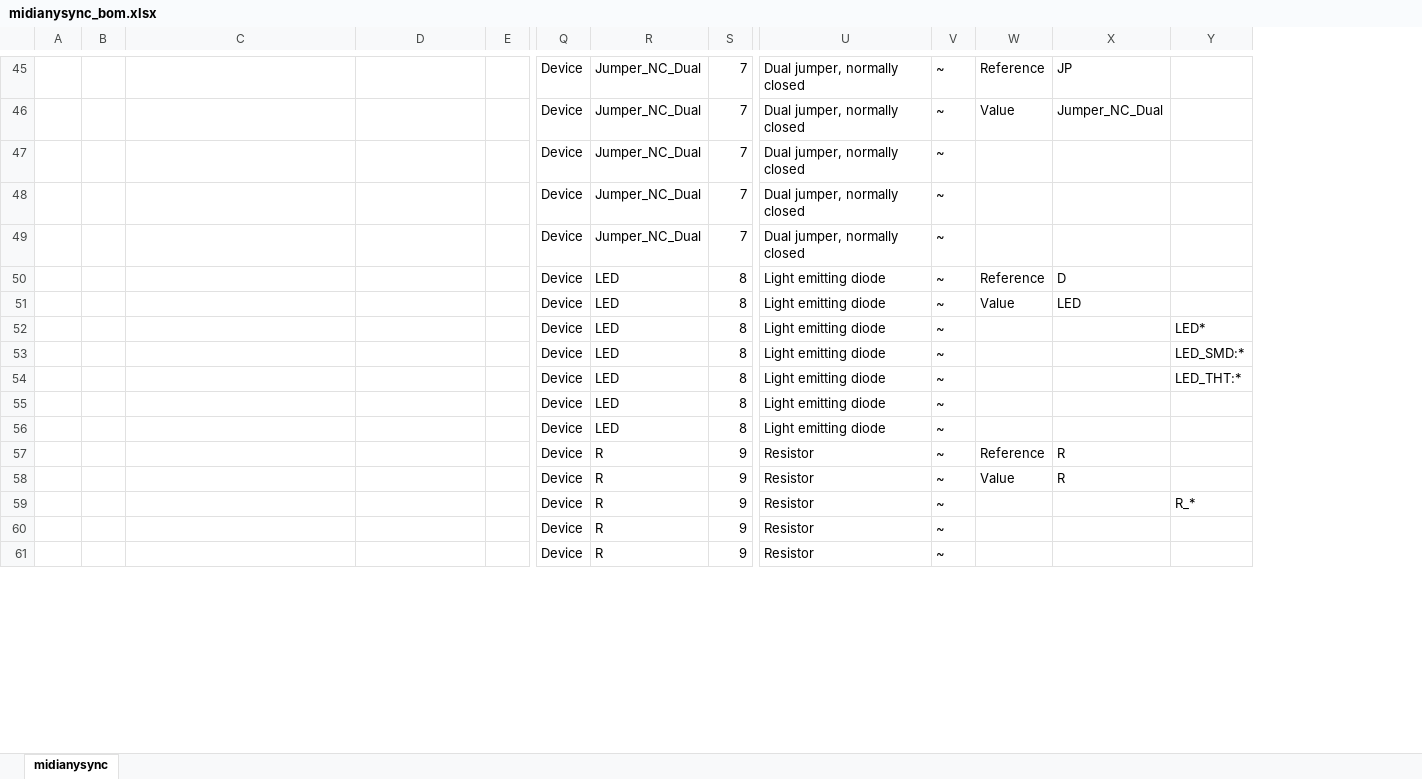
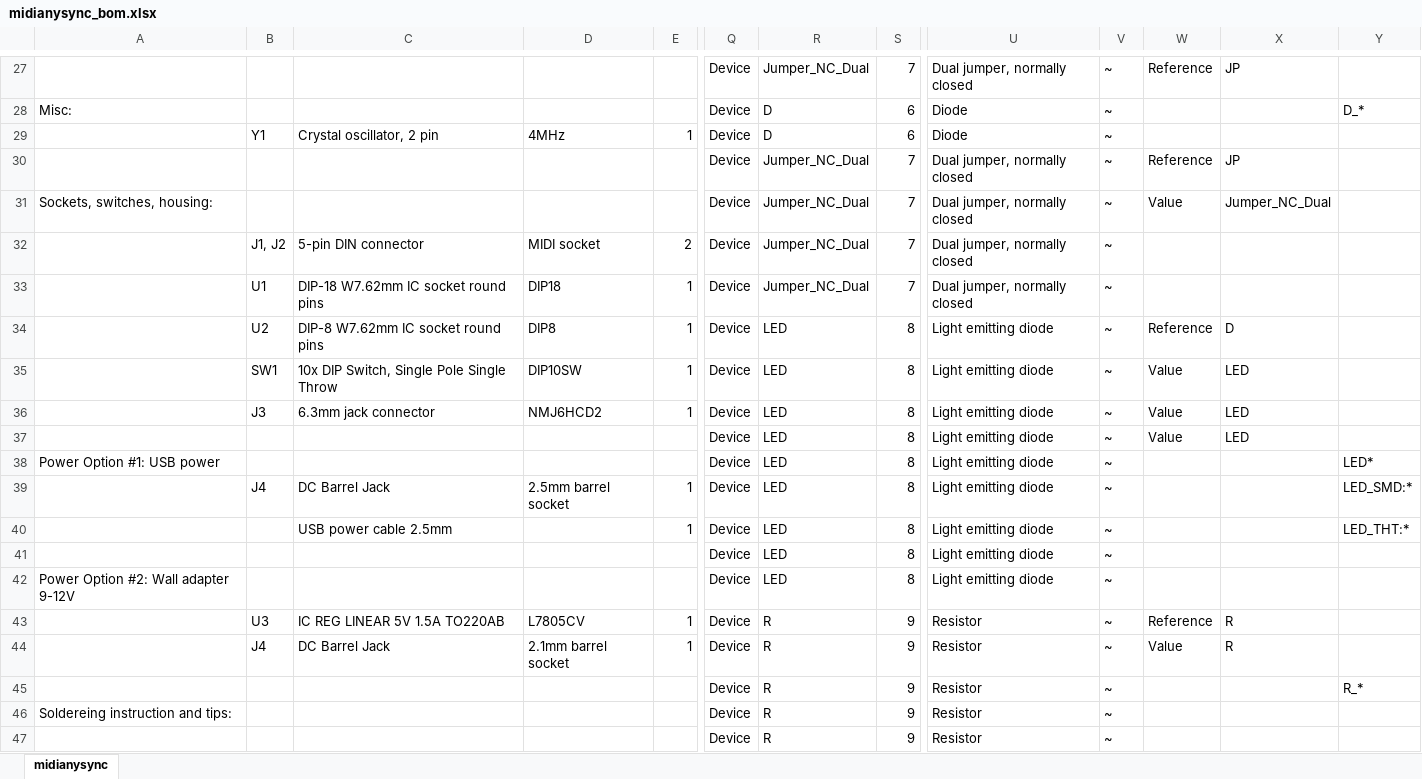
Before and after one commit to Deftaudio/Midi-boards, an Excel workbook: MidiAnySync/midianysync_bom.xlsx, sheet midianysync, drawn as a sheet; only a part is shown, gaps mark what is left out; values as stored, in another font and other column widths than the file's, no cell formats; charts and pictures not drawn; removed rows and columns are numbered as before the commit, all else as after; rows hold the shown columns only; the diff covers the shown part only; the diff names each change by its address in the sheet, - before the commit and + after, or states it on an @@ line.

```diff
--- a/MidiAnySync/midianysync_bom.xlsx (sheet midianysync)
+++ b/MidiAnySync/midianysync_bom.xlsx (sheet midianysync)
+column A, row 31: Sockets, switches, housing:; rows 38-46: Power Option #1: USB power |  |  |  | Power Option #2: Wall adapter 9-12V |  |  |  | Soldereing instruction and tips:
-column B, empty
+row 27:  |  |  |  |  | Device | Jumper_NC_Dual | 7 | Dual jumper, normally closed | ~ | Reference | JP
+row 28: Misc: |  |  |  |  | Device | D | 6 | Diode | ~ |  |  | D_*
+row 29:  | Y1 | Crystal oscillator, 2 pin | 4MHz | 1 | Device | D | 6 | Diode | ~
-B32: (empty)
+B32: J1, J2
-C32: (empty)
+C32: 5-pin DIN connector
-D32: (empty)
+D32: MIDI socket
-E32: (empty)
+E32: 2
-row 48:  |  |  |  |  | Device | Jumper_NC_Dual | 7 | Dual jumper, normally closed | ~
-B33: (empty)
+B33: U1
-C33: (empty)
+C33: DIP-18 W7.62mm IC socket round pins
-D33: (empty)
+D33: DIP18
-E33:E34: (empty)
+E33:E34: 1
-B34: (empty)
+B34: U2
-C34: (empty)
+C34: DIP-8 W7.62mm IC socket round pins
-D34: (empty)
+D34: DIP8
+row 35:  | SW1 | 10x DIP Switch, Single Pole Single Throw | DIP10SW | 1 | Device | LED | 8 | Light emitting diode | ~ | Value | LED
+row 36:  | J3 | 6.3mm jack connector | NMJ6HCD2 | 1 | Device | LED | 8 | Light emitting diode | ~ | Value | LED
-B39: (empty)
+B39: J4
-C39: (empty)
+C39: DC Barrel Jack
-D39: (empty)
+D39: 2.5mm barrel socket
-E39:E40: (empty)
+E39:E40: 1
-C40: (empty)
+C40: USB power cable 2.5mm
-B43: (empty)
+B43: U3
-C43: (empty)
+C43: IC REG LINEAR 5V 1.5A TO220AB
-D43: (empty)
+D43: L7805CV
-E43:E44: (empty)
+E43:E44: 1
-B44: (empty)
+B44: J4
-C44: (empty)
+C44: DC Barrel Jack
-D44: (empty)
+D44: 2.1mm barrel socket
```
Also changed, not shown: 2 added rows, 20 removed rows and 50 edited cells elsewhere in this sheet, cell formats, charts or pictures, MidiMerge2in5out/midimerge2in5out_bom.xlsx, MidiThru10/midithru10_bom.xlsx, 13 other files.
